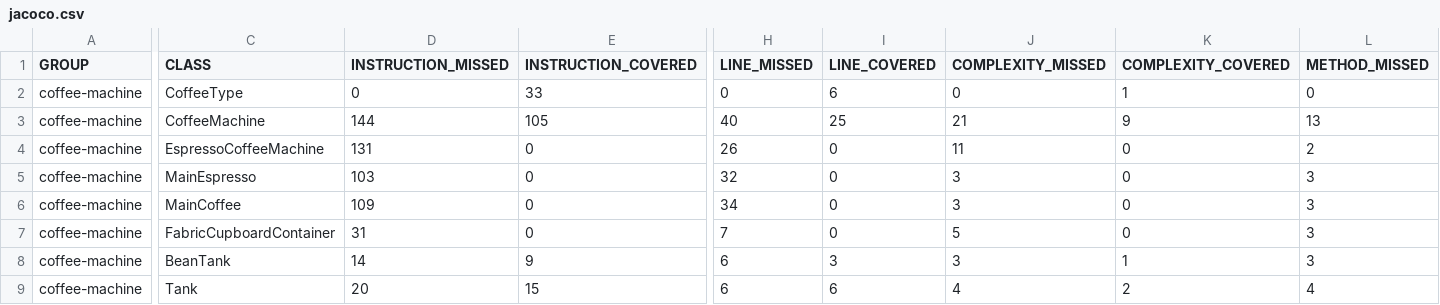
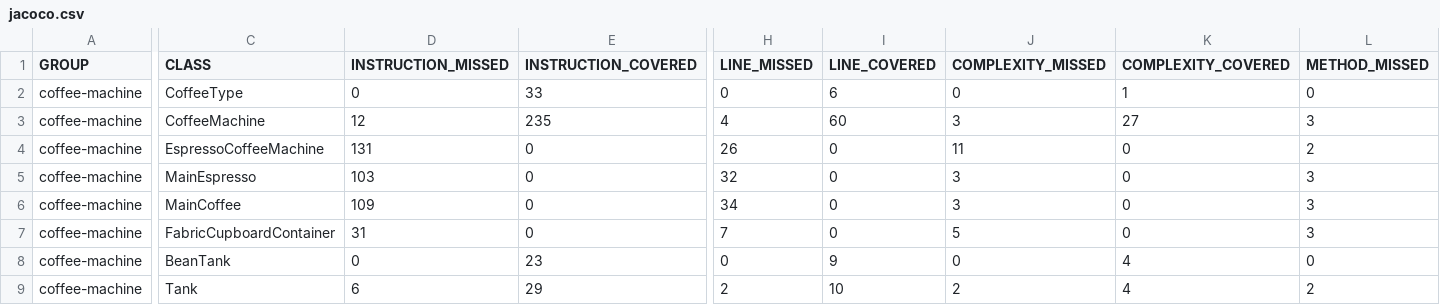
Before and after one commit to tahacmv/cours-maven-2023, a CSV file: coffee-machine/${env.HOME}/jacoco/jacoco.csv, drawn as a sheet; only a part is shown, gaps mark what is left out; the diff covers the shown part only; the diff names each change by its address in the sheet, - before the commit and + after, or states it on an @@ line.

```diff
--- a/coffee-machine/${env.HOME}/jacoco/jacoco.csv
+++ b/coffee-machine/${env.HOME}/jacoco/jacoco.csv
-D3 (INSTRUCTION_MISSED): 144
+D3 (INSTRUCTION_MISSED): 12
-E3 (INSTRUCTION_COVERED): 105
+E3 (INSTRUCTION_COVERED): 235
-H3 (LINE_MISSED): 40
+H3 (LINE_MISSED): 4
-I3 (LINE_COVERED): 25
+I3 (LINE_COVERED): 60
-J3 (COMPLEXITY_MISSED): 21
+J3 (COMPLEXITY_MISSED): 3
-K3 (COMPLEXITY_COVERED): 9
+K3 (COMPLEXITY_COVERED): 27
-L3 (METHOD_MISSED): 13
+L3 (METHOD_MISSED): 3
-D8 (INSTRUCTION_MISSED): 14
+D8 (INSTRUCTION_MISSED): 0
-E8 (INSTRUCTION_COVERED): 9
+E8 (INSTRUCTION_COVERED): 23
-H8 (LINE_MISSED): 6
+H8 (LINE_MISSED): 0
-I8 (LINE_COVERED): 3
+I8 (LINE_COVERED): 9
-J8 (COMPLEXITY_MISSED): 3
+J8 (COMPLEXITY_MISSED): 0
-K8 (COMPLEXITY_COVERED): 1
+K8 (COMPLEXITY_COVERED): 4
-L8 (METHOD_MISSED): 3
+L8 (METHOD_MISSED): 0
-D9 (INSTRUCTION_MISSED): 20
+D9 (INSTRUCTION_MISSED): 6
-E9 (INSTRUCTION_COVERED): 15
+E9 (INSTRUCTION_COVERED): 29
-H9 (LINE_MISSED): 6
+H9 (LINE_MISSED): 2
-I9 (LINE_COVERED): 6
+I9 (LINE_COVERED): 10
-J9 (COMPLEXITY_MISSED): 4
+J9 (COMPLEXITY_MISSED): 2
-K9 (COMPLEXITY_COVERED): 2
+K9 (COMPLEXITY_COVERED): 4
-L9 (METHOD_MISSED): 4
+L9 (METHOD_MISSED): 2
```
Also changed, not shown: 85 edited cells elsewhere in this file, 50 other files.
